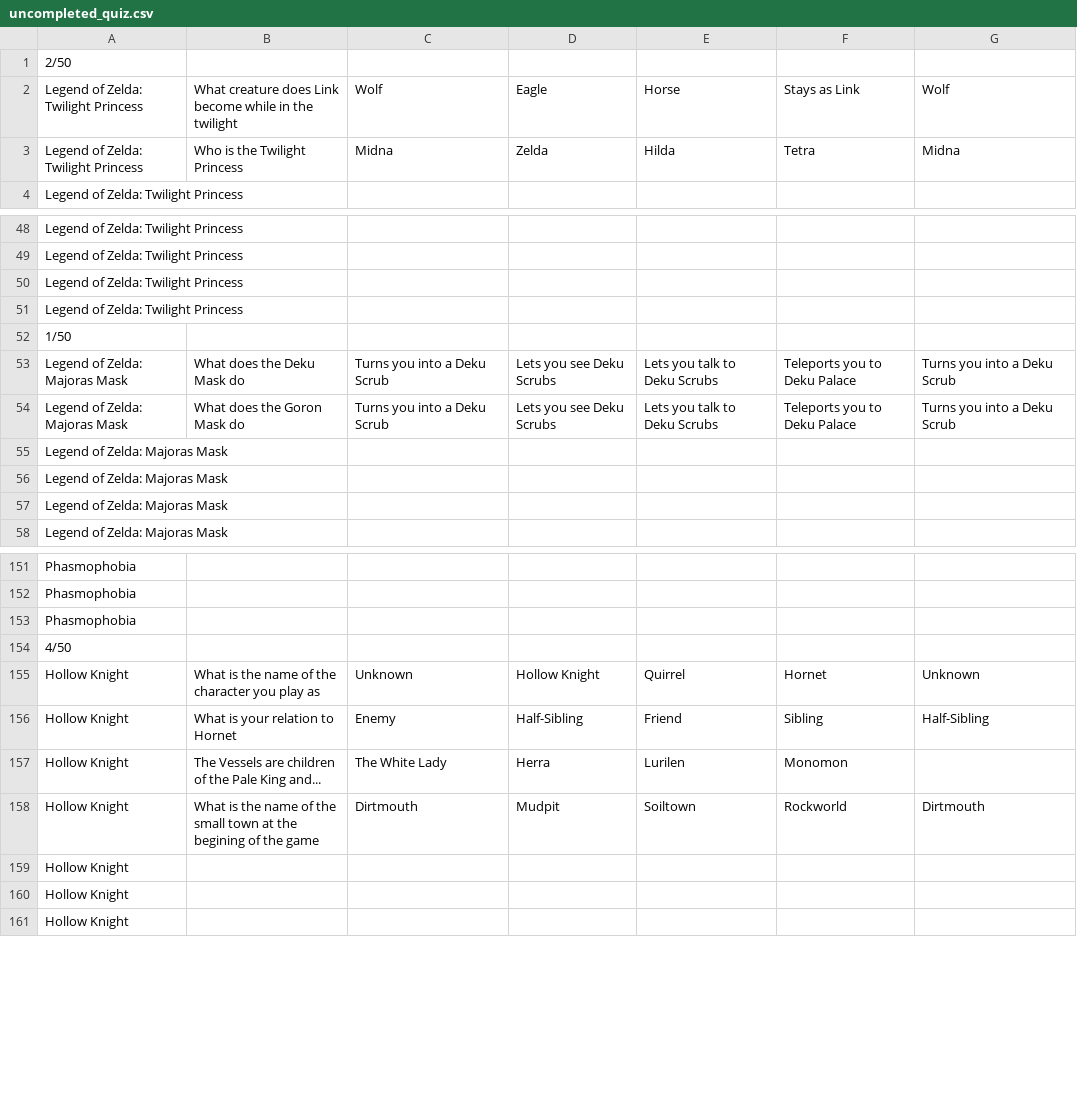
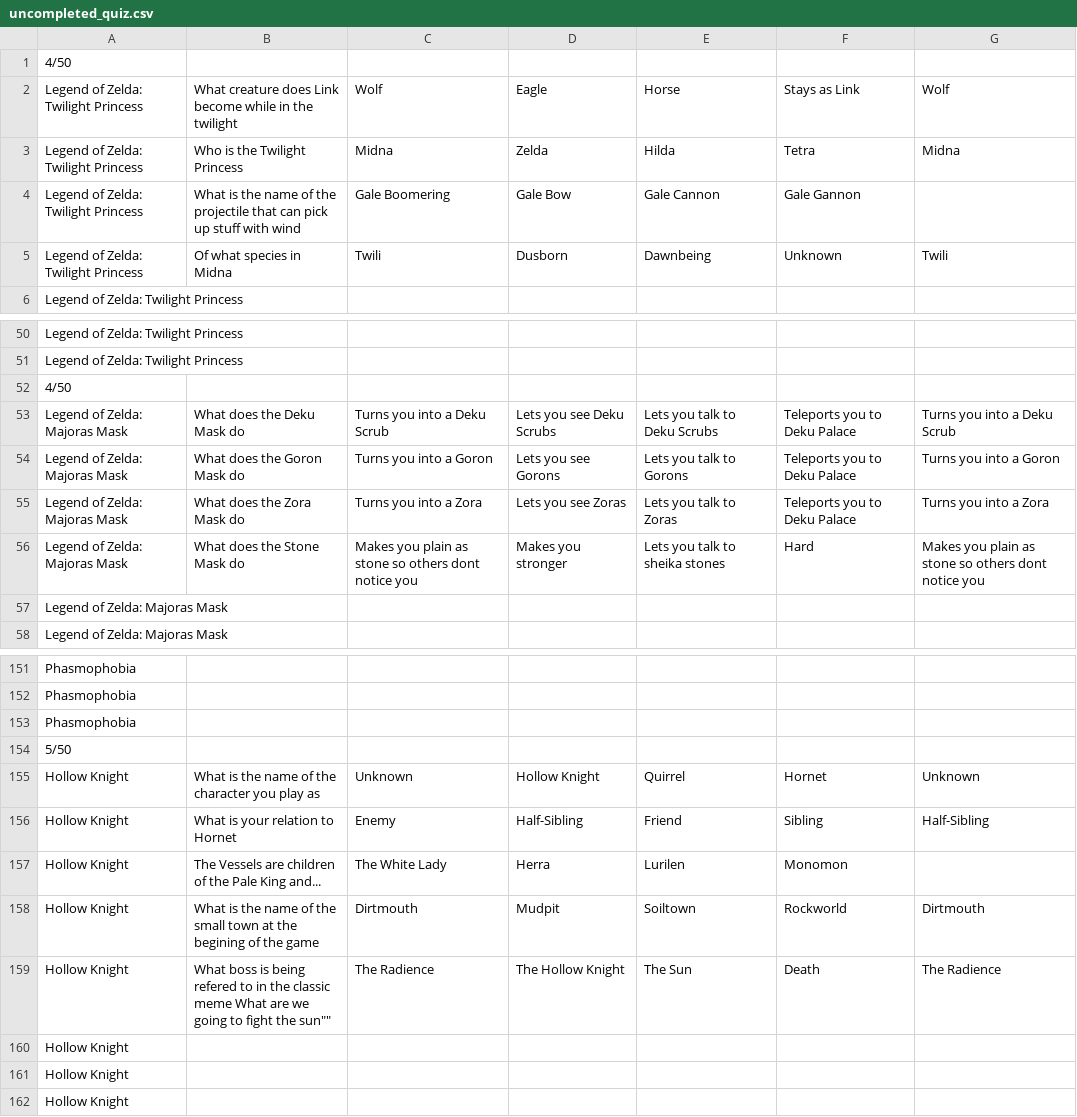
Before and after one commit to Tate-masterofCHAOS/TM_CP3, a CSV file: TM_CP3/Quiz_program/uncompleted_quiz.csv, drawn as a sheet; only a part is shown, gaps mark what is left out; the diff covers the shown part only.

```diff
--- a/TM_CP3/Quiz_program/uncompleted_quiz.csv
+++ b/TM_CP3/Quiz_program/uncompleted_quiz.csv
@@ -1,4 +1,6 @@
-2/50
+4/50
 Legend of Zelda: Twilight Princess,"What creature does Link become while in the twilight","Wolf","Eagle","Horse","Stays as Link","Wolf"
 Legend of Zelda: Twilight Princess,"Who is the Twilight Princess","Midna","Zelda","Hilda","Tetra","Midna"
+Legend of Zelda: Twilight Princess,"What is the name of the projectile that can pick up stuff with wind","Gale Boomering","Gale Bow","Gale Cannon", "Gale Gannon"
+Legend of Zelda: Twilight Princess,"Of what species in Midna", "Twili", "Dusborn","Dawnbeing","Unknown","Twili"
 Legend of Zelda: Twilight Princess,
@@ -49,9 +51,7 @@ Legend of Zelda: Twilight Princess,
 Legend of Zelda: Twilight Princess,
-Legend of Zelda: Twilight Princess,
-Legend of Zelda: Twilight Princess,
-1/50
+4/50
 Legend of Zelda: Majoras Mask,"What does the Deku Mask do","Turns you into a Deku Scrub","Lets you see Deku Scrubs","Lets you talk to Deku Scrubs","Teleports you to Deku Palace","Turns you into a Deku Scrub"
-Legend of Zelda: Majoras Mask,"What does the Goron Mask do","Turns you into a Deku Scrub","Lets you see Deku Scrubs","Lets you talk to Deku Scrubs","Teleports you to Deku Palace","Turns you into a Deku Scrub"
-Legend of Zelda: Majoras Mask,
-Legend of Zelda: Majoras Mask,
+Legend of Zelda: Majoras Mask,"What does the Goron Mask do","Turns you into a Goron","Lets you see Gorons","Lets you talk to Gorons","Teleports you to Deku Palace","Turns you into a Goron"
+Legend of Zelda: Majoras Mask,"What does the Zora Mask do","Turns you into a Zora","Lets you see Zoras","Lets you talk to Zoras","Teleports you to Deku Palace","Turns you into a Zora"
+Legend of Zelda: Majoras Mask,"What does the Stone Mask do","Makes you plain as stone so others dont notice you","Makes you stronger","Lets you talk to sheika stones","Hard","Makes you plain as stone so others dont notice you"
 Legend of Zelda: Majoras Mask,
@@ -153,3 +153,3 @@ Phasmophobia,
 Phasmophobia,
-4/50
+5/50
 Hollow Knight,"What is the name of the character you play as","Unknown","Hollow Knight","Quirrel","Hornet","Unknown"
@@ -158,2 +158,3 @@ Hollow Knight,"The Vessels are children of the Pale King and...","The White Lady
 Hollow Knight,"What is the name of the small town at the begining of the game","Dirtmouth","Mudpit","Soiltown","Rockworld","Dirtmouth"
+Hollow Knight,"What boss is being refered to in the classic meme "What are we going to fight the sun"","The Radience","The Hollow Knight","The Sun","Death","The Radience"
 Hollow Knight,
```
Also changed, not shown: 50 added rows and 1 edited cell elsewhere in this file, TM_CP3/Quiz_program/Questions.csv.
